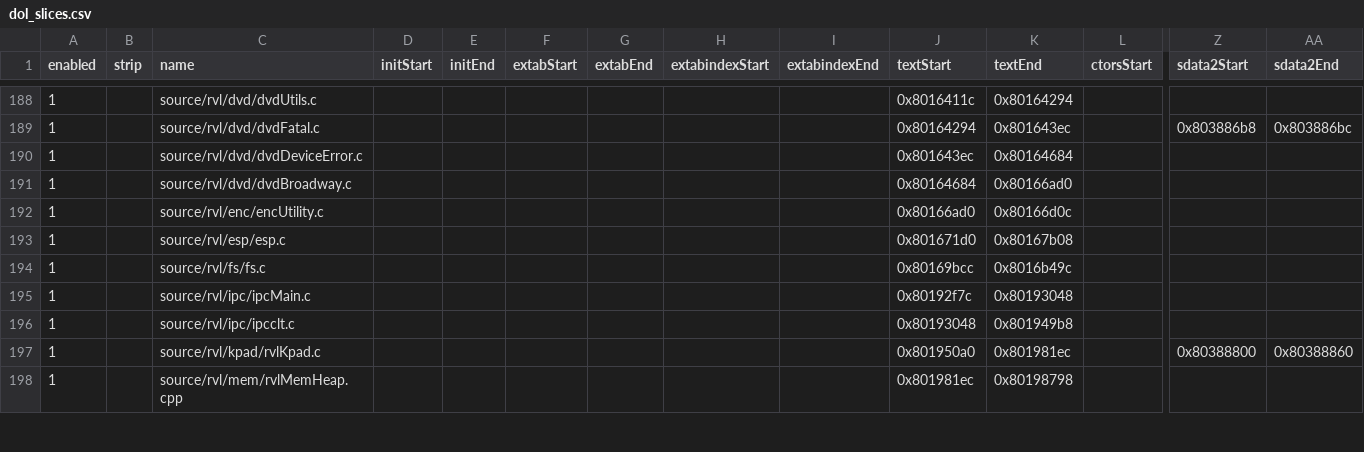
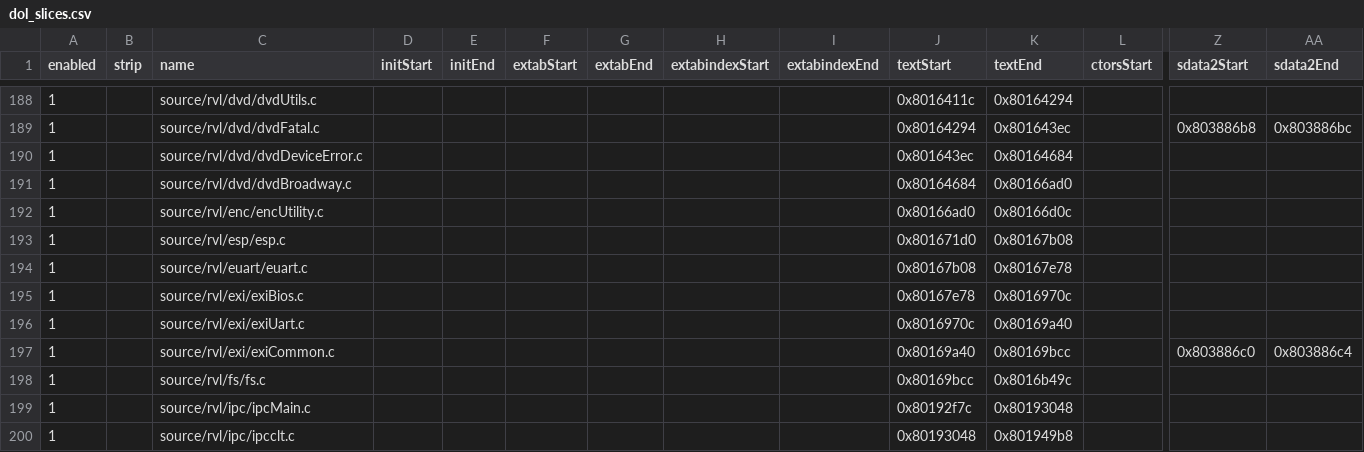
Before and after one commit to riidefi/mkw, a CSV file: pack/dol_slices.csv, drawn as a sheet; only a part is shown, gaps mark what is left out; the shorter side is filled out with more unchanged rows; rows hold the shown columns only; the diff names each change by its address in the sheet, - before the commit and + after, or states it on an @@ line.

Commit message:
Split RVL/EUART, RVL/EXI (#223)

```diff
--- a/pack/dol_slices.csv
+++ b/pack/dol_slices.csv
+row 194: 1 |  | source/rvl/euart/euart.c |  |  |  |  |  |  | 0x80167b08 | 0x80167e78
+row 195: 1 |  | source/rvl/exi/exiBios.c |  |  |  |  |  |  | 0x80167e78 | 0x8016970c
+row 196: 1 |  | source/rvl/exi/exiUart.c |  |  |  |  |  |  | 0x8016970c | 0x80169a40
+row 197: 1 |  | source/rvl/exi/exiCommon.c |  |  |  |  |  |  | 0x80169a40 | 0x80169bcc |  | 0x803886c0 | 0x803886c4
```
Also changed, not shown: 10 other files.
